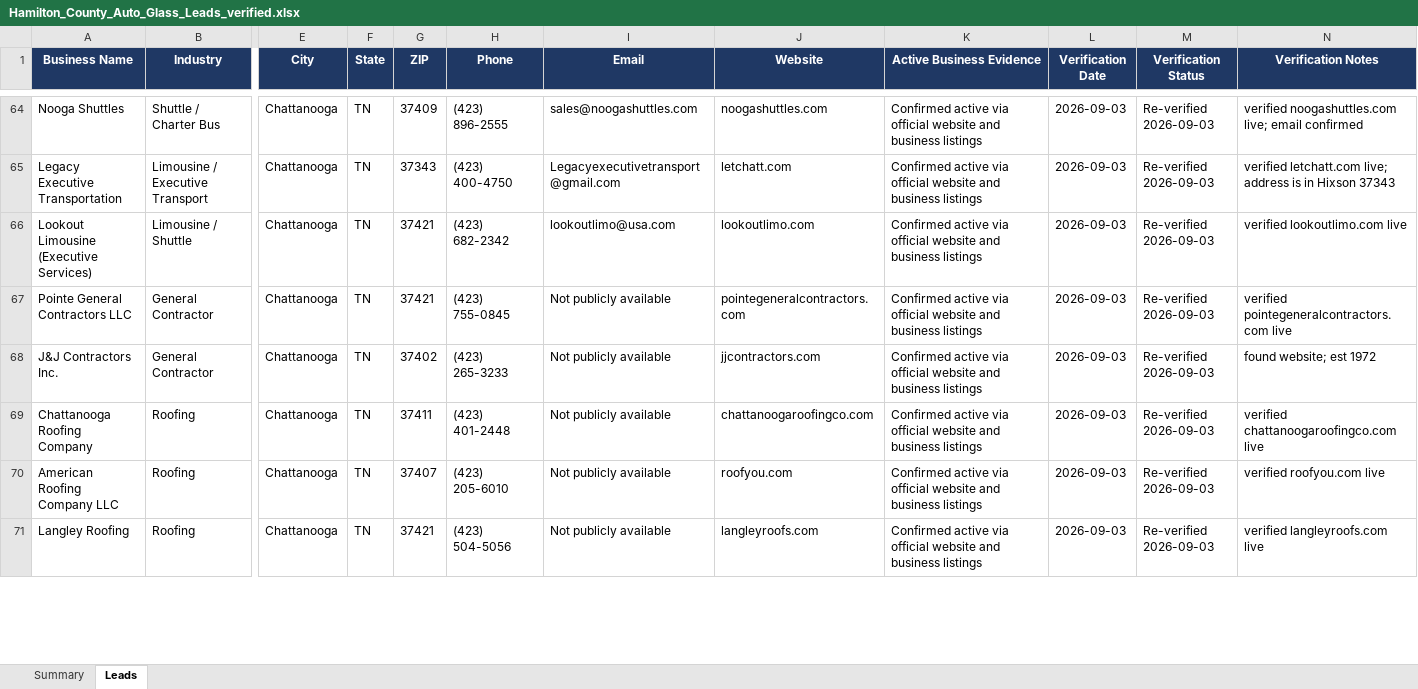
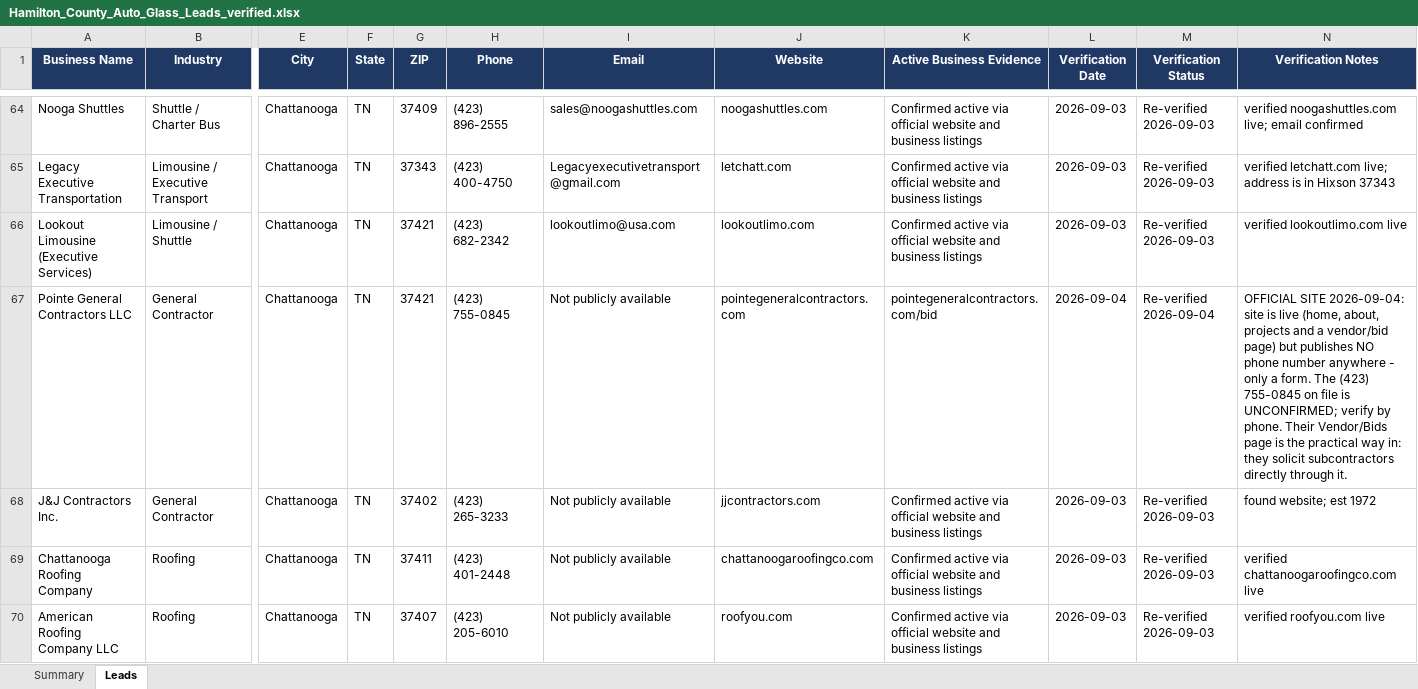
Before and after one commit to hardknoxautoglass/Hard-Knox-, an Excel workbook: leads/Hamilton_County_Auto_Glass_Leads_verified.xlsx, sheet Leads, drawn as a sheet; only a part is shown, gaps mark what is left out; the shorter side is filled out with more unchanged rows; values as stored, in another font and other column widths than the file's, no borders; the diff covers the shown part only; the diff names each change by its address in the sheet, - before the commit and + after, or states it on an @@ line.

```diff
--- a/leads/Hamilton_County_Auto_Glass_Leads_verified.xlsx (sheet Leads)
+++ b/leads/Hamilton_County_Auto_Glass_Leads_verified.xlsx (sheet Leads)
-K67 (Active Business Evidence): Confirmed active via official website and business listings
+K67 (Active Business Evidence): pointegeneralcontractors.com/bid
-L67 (Verification Date): 2026-09-03
+L67 (Verification Date): 2026-09-04
-M67 (Verification Status): Re-verified 2026-09-03
+M67 (Verification Status): Re-verified 2026-09-04
-N67 (Verification Notes): verified pointegeneralcontractors.com live
+N67 (Verification Notes): OFFICIAL SITE 2026-09-04: site is live (home, about, projects and a vendor/bid page) but publishes NO phone number anywhere - only a form. The (423) 755-0845 on file is UNCONFIRMED; verify by phone. Their Vendor/Bids page is the practical way in: they solicit subcontractors directly through it.
```
Also changed, not shown: 21 edited cells elsewhere in this sheet, 1 other file.
